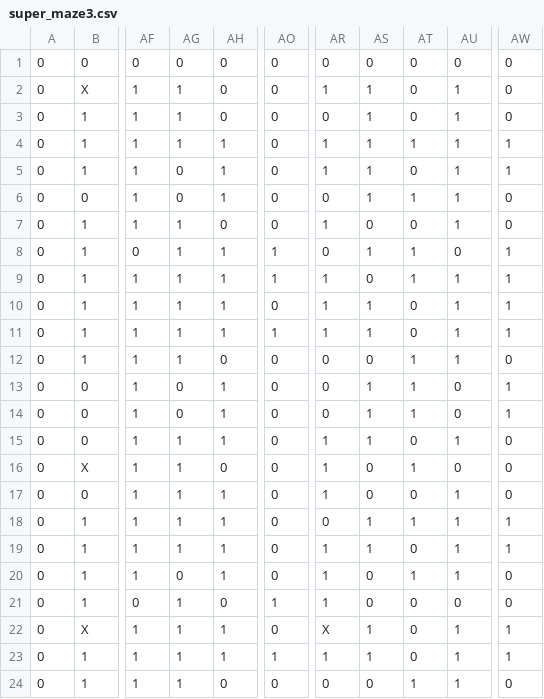
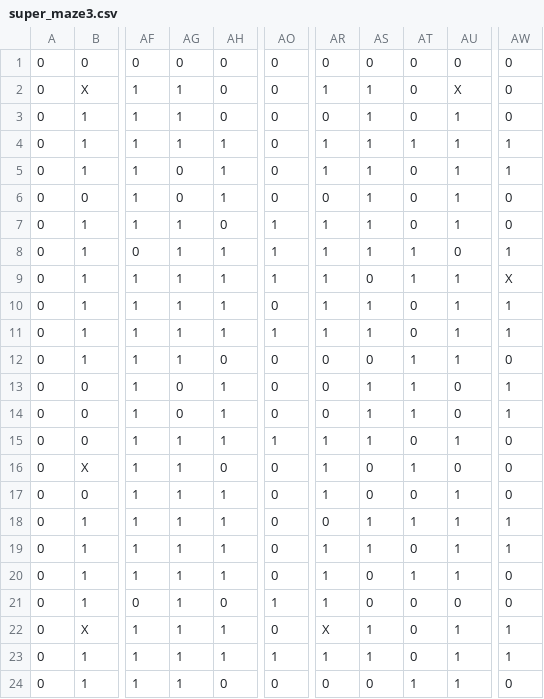
Before and after one commit to Sneezyan123/discr_project_team_BOSS, a CSV file: super_maze3.csv, drawn as a sheet; only a part is shown, gaps mark what is left out; the diff names each change by its address in the sheet, - before the commit and + after, or states it on an @@ line.

Commit message:
modified_maze

```diff
--- a/super_maze3.csv
+++ b/super_maze3.csv
-AU2: 1
+AU2: X
-AT6: 1
+AT6: 0
-AO7: 0
+AO7: 1
-AS7: 0
+AS7: 1
-AR8: 0
+AR8: 1
-AW9: 1
+AW9: X
-AO15: 0
+AO15: 1
-AG20: 0
+AG20: 1
```
